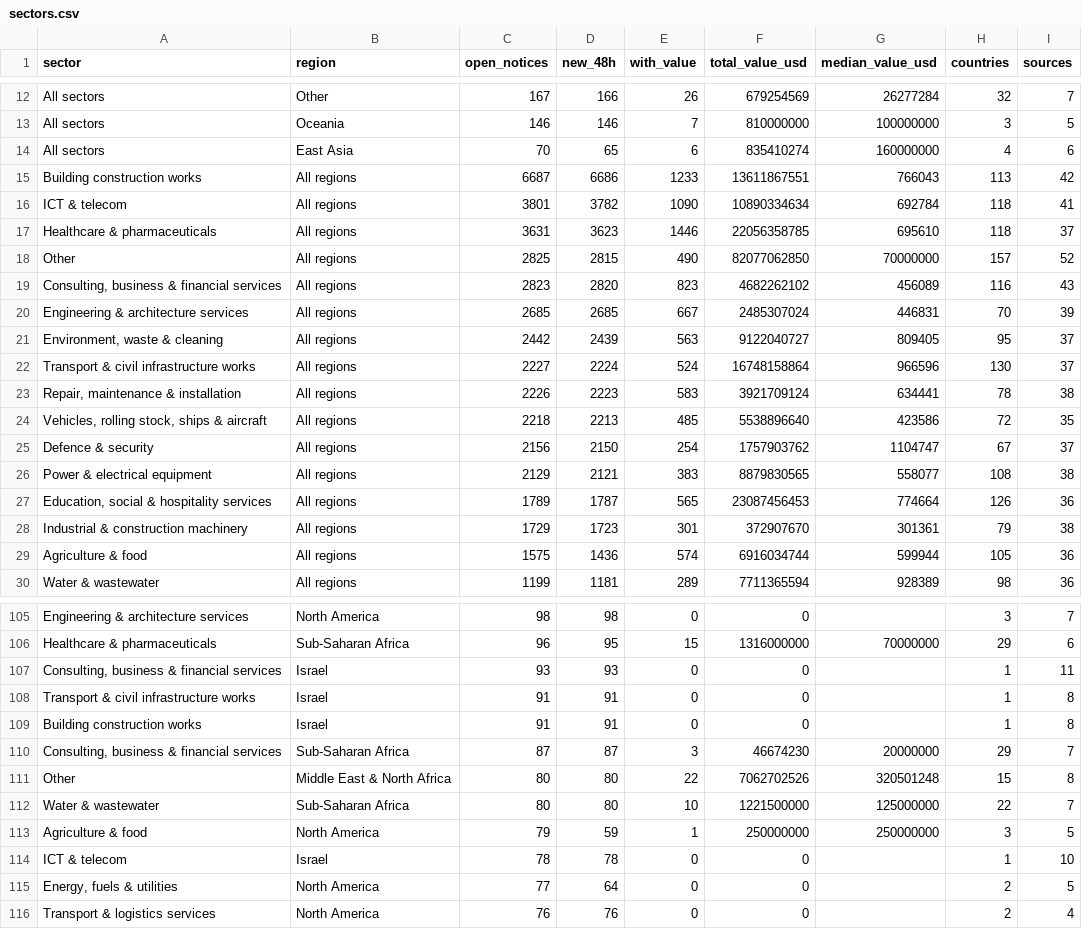
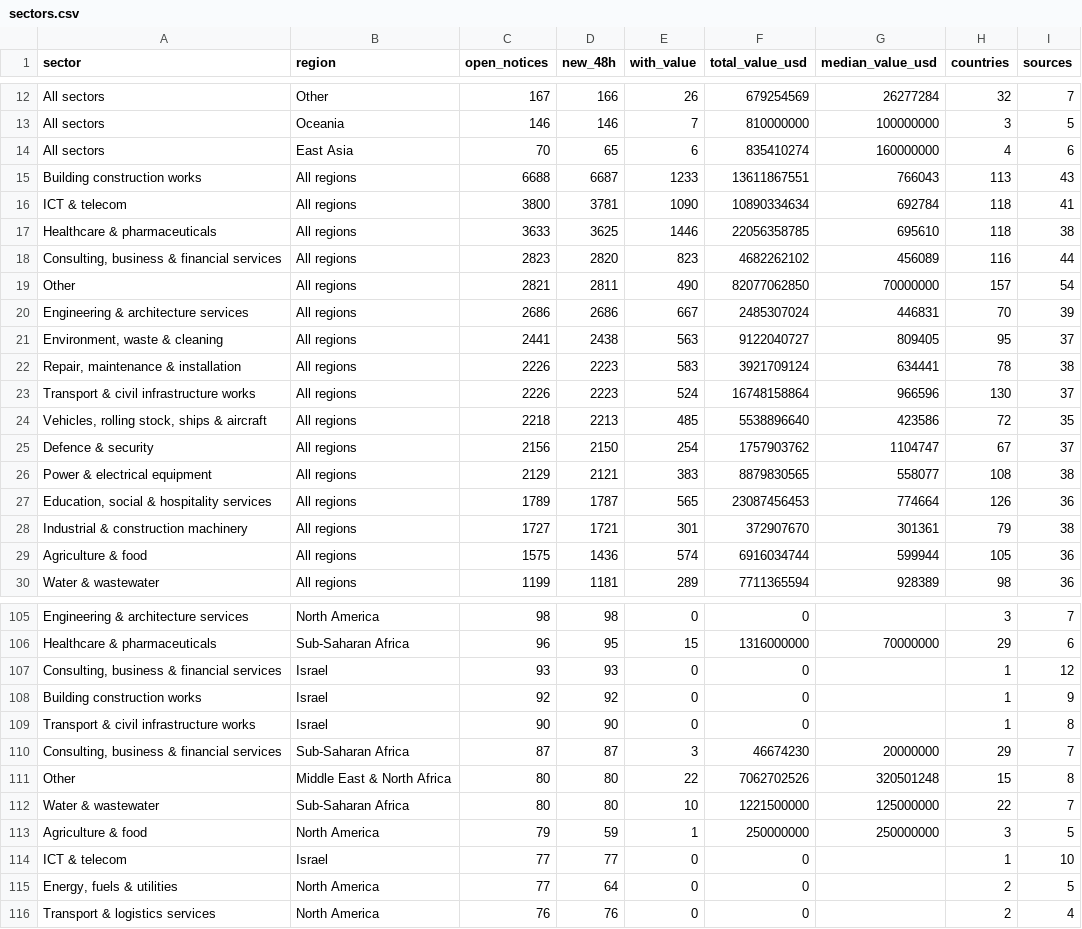
Before and after one commit to etaram/commodity-feeder, a CSV file: data/leads/sectors.csv, drawn as a sheet; only a part is shown, gaps mark what is left out; the diff covers the shown part only.

```diff
--- a/data/leads/sectors.csv
+++ b/data/leads/sectors.csv
@@ -14,11 +14,11 @@ All sectors,Oceania,146,146,7,810000000,100000000,3,5
 All sectors,East Asia,70,65,6,835410274,160000000,4,6
-Building construction works,All regions,6687,6686,1233,13611867551,766043,113,42
-ICT & telecom,All regions,3801,3782,1090,10890334634,692784,118,41
-Healthcare & pharmaceuticals,All regions,3631,3623,1446,22056358785,695610,118,37
-Other,All regions,2825,2815,490,82077062850,70000000,157,52
-"Consulting, business & financial services",All regions,2823,2820,823,4682262102,456089,116,43
-Engineering & architecture services,All regions,2685,2685,667,2485307024,446831,70,39
-"Environment, waste & cleaning",All regions,2442,2439,563,9122040727,809405,95,37
-Transport & civil infrastructure works,All regions,2227,2224,524,16748158864,966596,130,37
+Building construction works,All regions,6688,6687,1233,13611867551,766043,113,43
+ICT & telecom,All regions,3800,3781,1090,10890334634,692784,118,41
+Healthcare & pharmaceuticals,All regions,3633,3625,1446,22056358785,695610,118,38
+"Consulting, business & financial services",All regions,2823,2820,823,4682262102,456089,116,44
+Other,All regions,2821,2811,490,82077062850,70000000,157,54
+Engineering & architecture services,All regions,2686,2686,667,2485307024,446831,70,39
+"Environment, waste & cleaning",All regions,2441,2438,563,9122040727,809405,95,37
 "Repair, maintenance & installation",All regions,2226,2223,583,3921709124,634441,78,38
+Transport & civil infrastructure works,All regions,2226,2223,524,16748158864,966596,130,37
 "Vehicles, rolling stock, ships & aircraft",All regions,2218,2213,485,5538896640,423586,72,35
@@ -27,3 +27,3 @@ Power & electrical equipment,All regions,2129,2121,383,8879830565,558077,108,38
 "Education, social & hospitality services",All regions,1789,1787,565,23087456453,774664,126,36
-Industrial & construction machinery,All regions,1729,1723,301,372907670,301361,79,38
+Industrial & construction machinery,All regions,1727,1721,301,372907670,301361,79,38
 Agriculture & food,All regions,1575,1436,574,6916034744,599944,105,36
@@ -106,5 +106,5 @@ Engineering & architecture services,North America,98,98,0,0,,3,7
 Healthcare & pharmaceuticals,Sub-Saharan Africa,96,95,15,1316000000,70000000,29,6
-"Consulting, business & financial services",Israel,93,93,0,0,,1,11
-Transport & civil infrastructure works,Israel,91,91,0,0,,1,8
-Building construction works,Israel,91,91,0,0,,1,8
+"Consulting, business & financial services",Israel,93,93,0,0,,1,12
+Building construction works,Israel,92,92,0,0,,1,9
+Transport & civil infrastructure works,Israel,90,90,0,0,,1,8
 "Consulting, business & financial services",Sub-Saharan Africa,87,87,3,46674230,20000000,29,7
@@ -113,3 +113,3 @@ Water & wastewater,Sub-Saharan Africa,80,80,10,1221500000,125000000,22,7
 Agriculture & food,North America,79,59,1,250000000,250000000,3,5
-ICT & telecom,Israel,78,78,0,0,,1,10
+ICT & telecom,Israel,77,77,0,0,,1,10
 "Energy, fuels & utilities",North America,77,64,0,0,,2,5
```
Also changed, not shown: 3 added rows, 3 removed rows, 1 moved row and 10 edited cells elsewhere in this file, data/leads/countries.csv, data/leads/exempt.csv, 51 other files.
